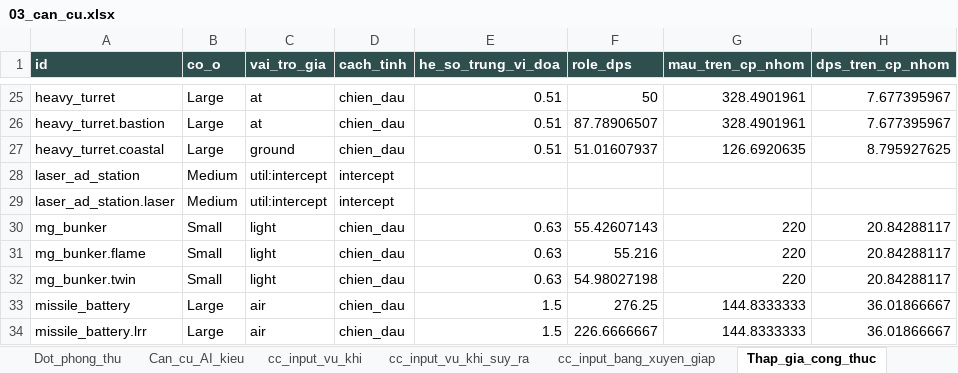
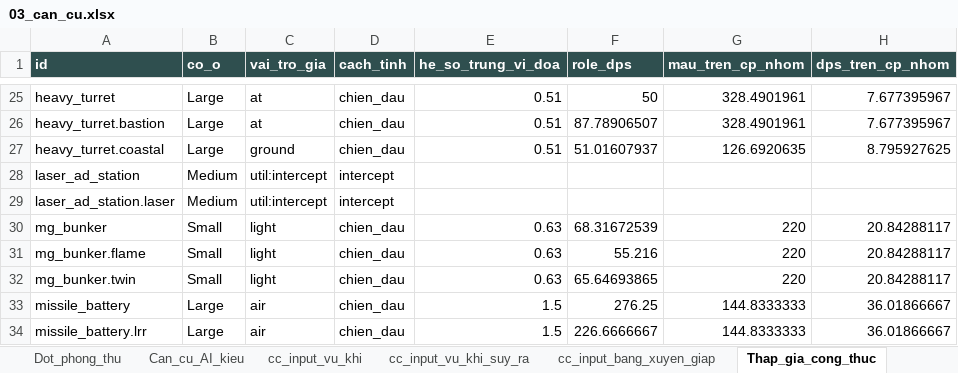
Before and after one commit to Winka173/machine-bridage, an Excel workbook: Docs/export/current/03_can_cu.xlsx, sheet Thap_gia_cong_thuc, drawn as a sheet; only a part is shown, gaps mark what is left out; values as stored, in another font and other column widths than the file's, no borders; the diff names each change by its address in the sheet, - before the commit and + after, or states it on an @@ line.

```diff
--- a/Docs/export/current/03_can_cu.xlsx (sheet Thap_gia_cong_thuc)
+++ b/Docs/export/current/03_can_cu.xlsx (sheet Thap_gia_cong_thuc)
-F30 (role_dps): 55.42607143
+F30 (role_dps): 68.31672539
-F32 (role_dps): 54.98027198
+F32 (role_dps): 65.64693865
```
Also changed, not shown: sheet Thap_vu_khi, sheet Thap, Docs/export/current/00_index.xlsx, Docs/export/current/01_chien_dau.xlsx, 13 other files.
